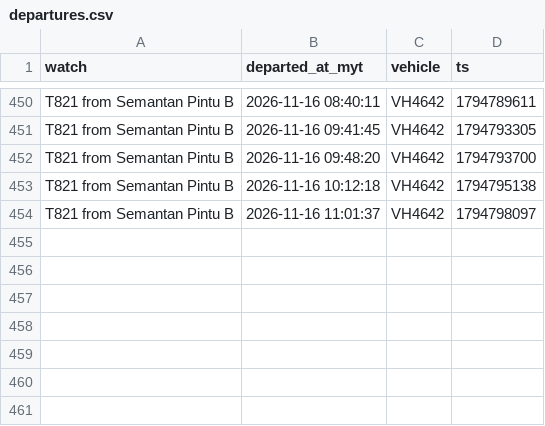
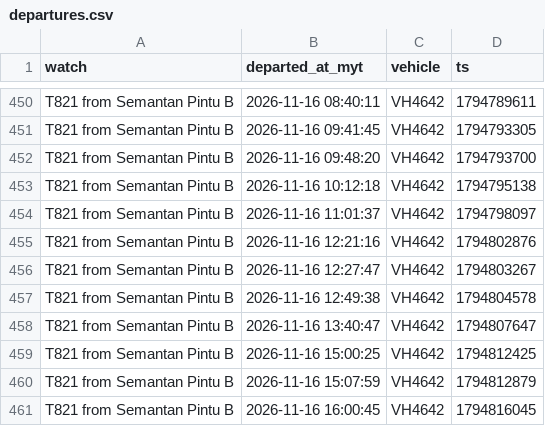
Before and after one commit to yingyangmy/bus-tracker, a CSV file: data/departures.csv, drawn as a sheet; only a part is shown, gaps mark what is left out; the diff names each change by its address in the sheet, - before the commit and + after, or states it on an @@ line.

Commit message:
Update bus data

```diff
--- a/data/departures.csv
+++ b/data/departures.csv
+row 455: T821 from Semantan Pintu B | 2026-11-16 12:21:16 | VH4642 | 1794802876
+row 456: T821 from Semantan Pintu B | 2026-11-16 12:27:47 | VH4642 | 1794803267
+row 457: T821 from Semantan Pintu B | 2026-11-16 12:49:38 | VH4642 | 1794804578
+row 458: T821 from Semantan Pintu B | 2026-11-16 13:40:47 | VH4642 | 1794807647
+row 459: T821 from Semantan Pintu B | 2026-11-16 15:00:25 | VH4642 | 1794812425
+row 460: T821 from Semantan Pintu B | 2026-11-16 15:07:59 | VH4642 | 1794812879
+row 461: T821 from Semantan Pintu B | 2026-11-16 16:00:45 | VH4642 | 1794816045
```
Also changed, not shown: 1 other file.
